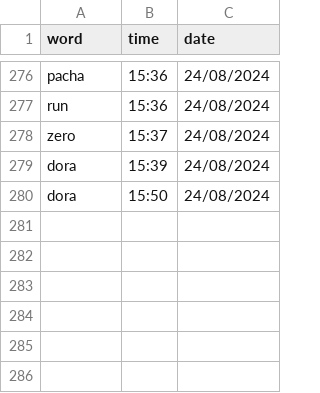
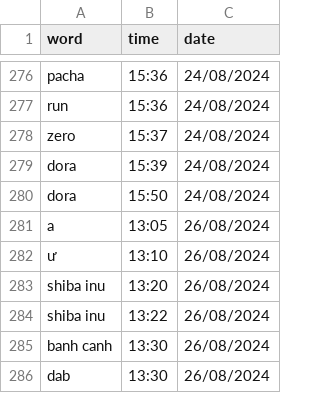
Before and after one commit to njkhanh39/CS163-23APCS2-Group4, a CSV file: Project/DictionaryGR4/DictionaryGR4/History/Eng-Eng/history.csv, drawn as a sheet; only a part is shown, gaps mark what is left out.

```diff
--- a/Project/DictionaryGR4/DictionaryGR4/History/Eng-Eng/history.csv
+++ b/Project/DictionaryGR4/DictionaryGR4/History/Eng-Eng/history.csv
@@ -280 +280,7 @@ dora,15:39,24/08/2024
 dora,15:50,24/08/2024
+a,13:05,26/08/2024
+ư,13:10,26/08/2024
+shiba inu,13:20,26/08/2024
+shiba inu,13:22,26/08/2024
+banh canh,13:30,26/08/2024
+dab,13:30,26/08/2024
```
Also changed, not shown: Project/DictionaryGR4/DictionaryGR4/History/Vie-Eng/history.csv, 7 other files.
